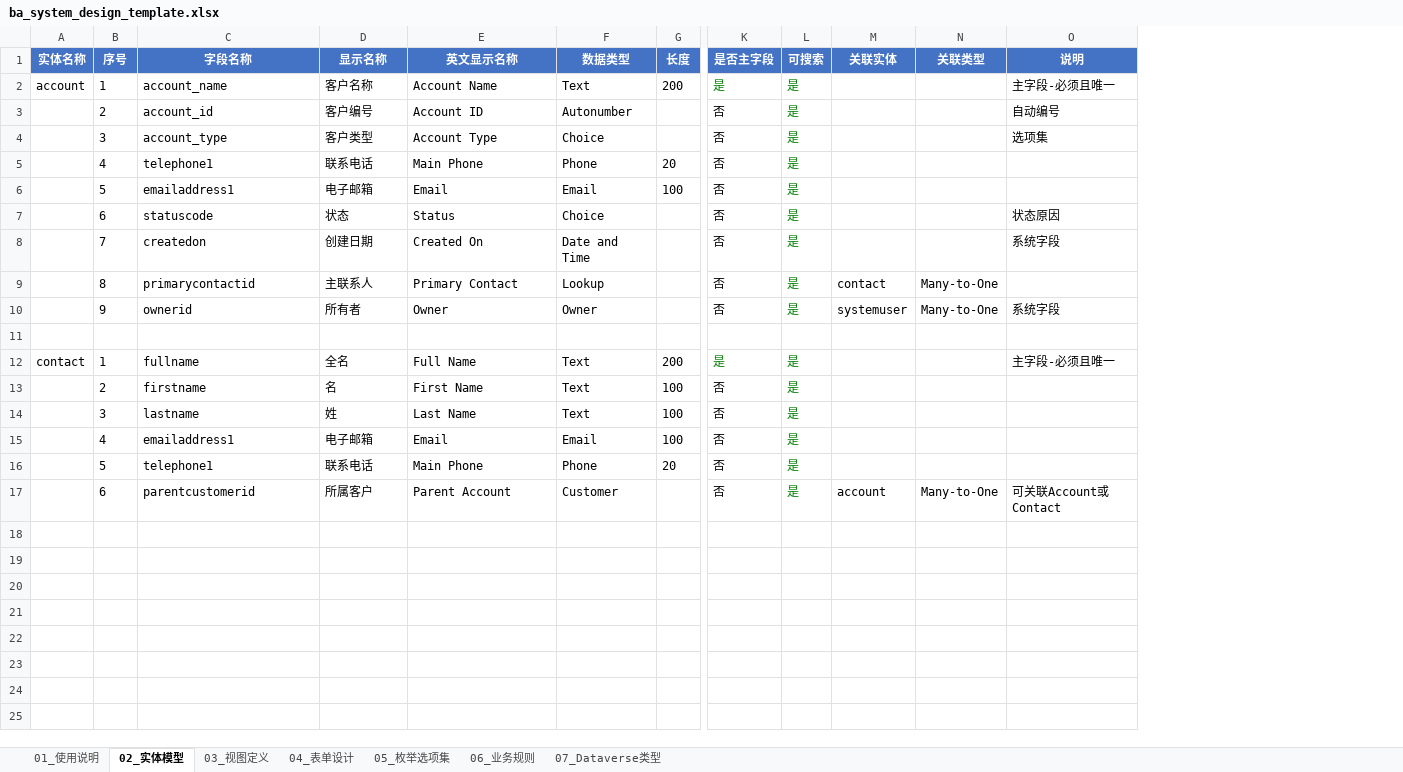
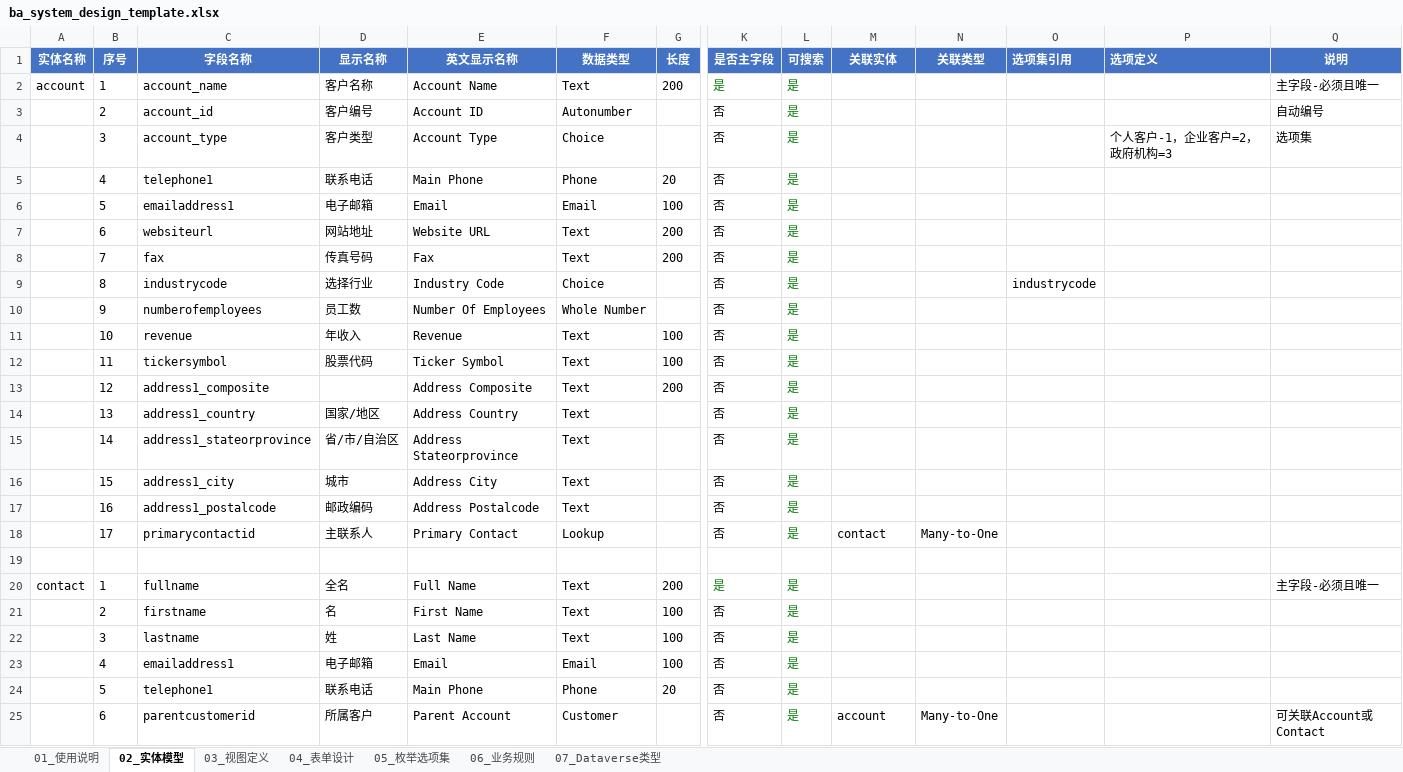
Before and after one commit to jonny-xhl/power-platform-agent, an Excel workbook: sources/templates/excel/ba_system_design_template.xlsx, sheet 02_实体模型, drawn as a sheet; only a part is shown, gaps mark what is left out; values as stored, in another font and other column widths than the file's, no borders; removed rows and columns are numbered as before the commit, all else as after; rows hold the shown columns only; the diff names each change by its address in the sheet, - before the commit and + after, or states it on an @@ line.

```diff
--- a/sources/templates/excel/ba_system_design_template.xlsx (sheet 02_实体模型)
+++ b/sources/templates/excel/ba_system_design_template.xlsx (sheet 02_实体模型)
+column O (选项集引用), empty
+column P (选项定义), row 4: 个人客户-1，企业客户=2，政府机构=3
-row 7:  | 6 | statuscode | 状态 | Status | Choice |  | 否 | 是 |  |  | 状态原因
-row 8:  | 7 | createdon | 创建日期 | Created On | Date and Time |  | 否 | 是 |  |  | 系统字段
+row 7:  | 6 | websiteurl | 网站地址 | Website URL | Text | 200 | 否 | 是
+row 8:  | 7 | fax | 传真号码 | Fax | Text | 200 | 否 | 是
+row 9:  | 8 | industrycode | 选择行业 | Industry Code | Choice |  | 否 | 是 |  |  | industrycode
+row 10:  | 9 | numberofemployees | 员工数 | Number Of Employees | Whole Number |  | 否 | 是
+row 11:  | 10 | revenue | 年收入 | Revenue | Text | 100 | 否 | 是
+row 12:  | 11 | tickersymbol | 股票代码 | Ticker Symbol | Text | 100 | 否 | 是
+row 13:  | 12 | address1_composite |  | Address Composite | Text | 200 | 否 | 是
+row 14:  | 13 | address1_country | 国家/地区 | Address Country | Text |  | 否 | 是
+row 15:  | 14 | address1_stateorprovince | 省/市/自治区 | Address Stateorprovince | Text |  | 否 | 是
+row 16:  | 15 | address1_city | 城市 | Address City | Text |  | 否 | 是
+row 17:  | 16 | address1_postalcode | 邮政编码 | Address Postalcode | Text |  | 否 | 是
-B18 (序号): 8
+B18 (序号): 17
-row 10:  | 9 | ownerid | 所有者 | Owner | Owner |  | 否 | 是 | systemuser | Many-to-One | 系统字段
```
Also changed, not shown: sheet 05_枚举选项集, 3 other files.
